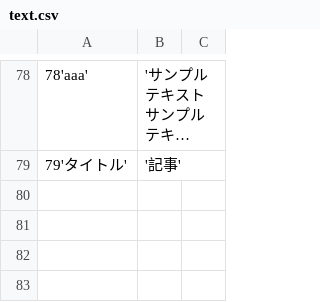
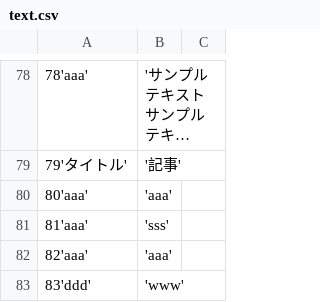
Before and after one commit to yamaga196/LaravelNews, a CSV file: text.csv, drawn as a sheet; only a part is shown, gaps mark what is left out; long unchanged cells end in ….

```diff
--- a/text.csv
+++ b/text.csv
@@ -79 +79,5 @@
 79'タイトル','記事'
+80'aaa','aaa'
+81'aaa','sss'
+82'aaa','aaa'
+83'ddd','www'
```
Also changed, not shown: 4 other files.
